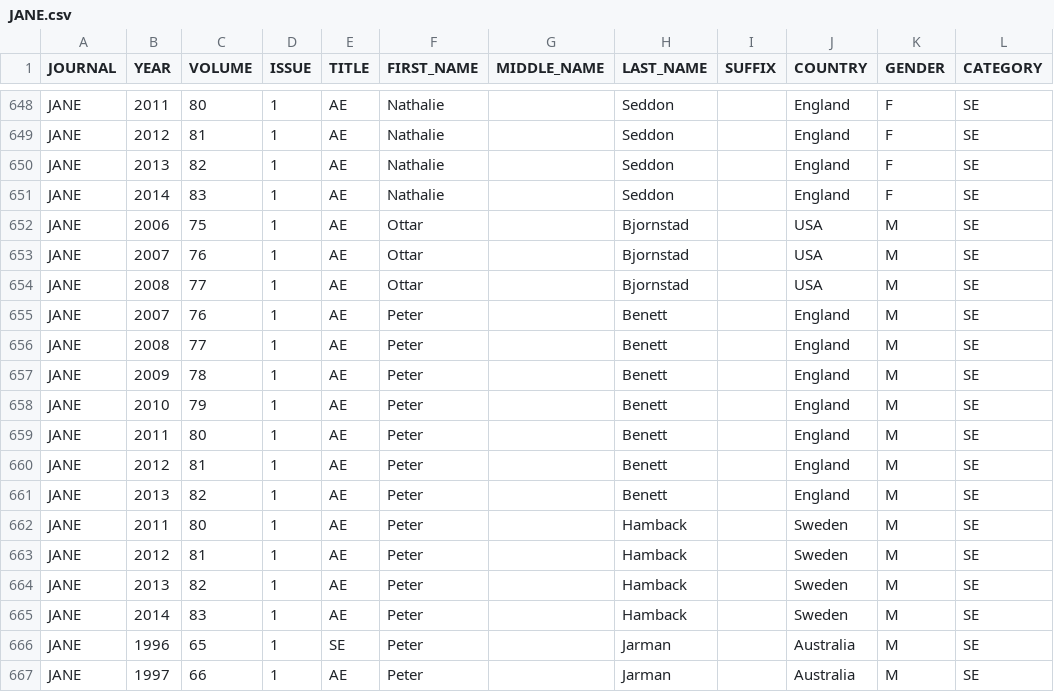
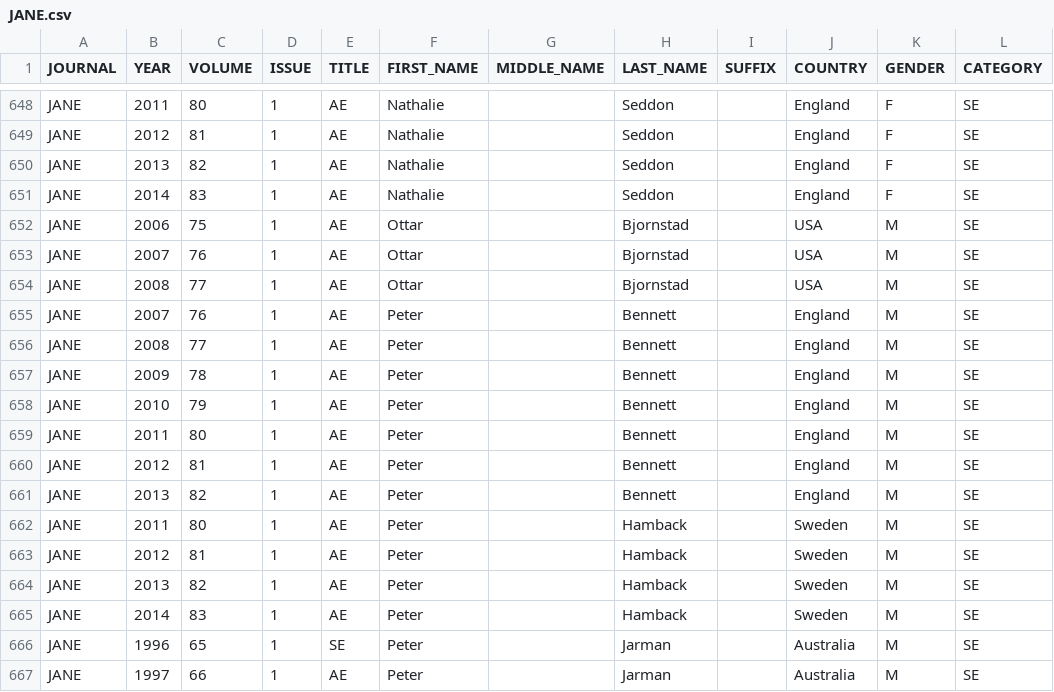
Before and after one commit to embruna/Editorial-Board-Geography, a CSV file: Data2015/JANE.csv, drawn as a sheet; only a part is shown, gaps mark what is left out; the diff names each change by its address in the sheet, - before the commit and + after, or states it on an @@ line.

```diff
--- a/Data2015/JANE.csv
+++ b/Data2015/JANE.csv
-H655:H661 (LAST_NAME): Benett
+H655:H661 (LAST_NAME): Bennett
```
Also changed, not shown: Data2015/AMNAT.csv, Data2015/JZOOL.csv, 7 other files.
